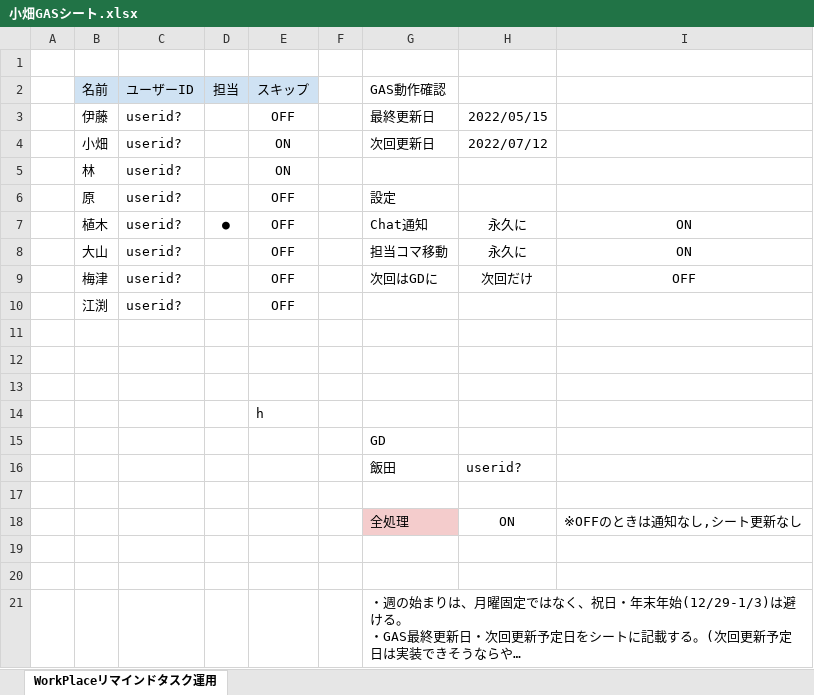
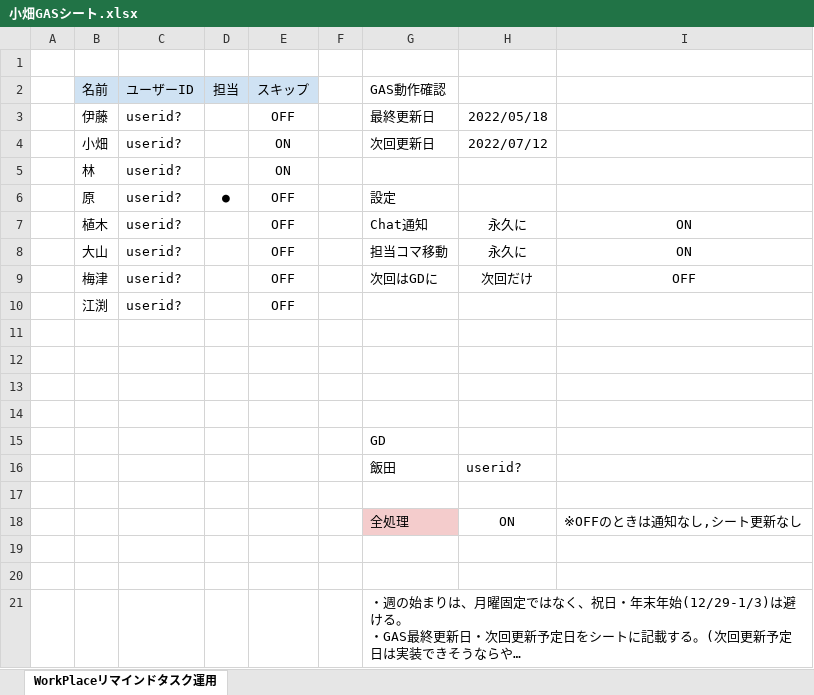
Before and after one commit to ShotaroObata/play, an Excel workbook: 小畑GASシート.xlsx, sheet WorkPlaceリマインドタスク運用, drawn as a sheet; long unchanged cells end in …; values as stored, in another font and other column widths than the file's, no borders; charts and pictures not drawn; the diff names each change by its address in the sheet, - before the commit and + after, or states it on an @@ line.

Commit message:
小畑GASシート.xlsx

```diff
--- a/小畑GASシート.xlsx (sheet WorkPlaceリマインドタスク運用)
+++ b/小畑GASシート.xlsx (sheet WorkPlaceリマインドタスク運用)
-H3: 2022/05/15
+H3: 2022/05/18
-D6 (担当): (empty)
+D6 (担当): ●
-D7 (担当): ●
+D7 (担当): (empty)
-E14 (スキップ): h
+E14 (スキップ): (empty)
```
Also changed, not shown: charts or pictures.
